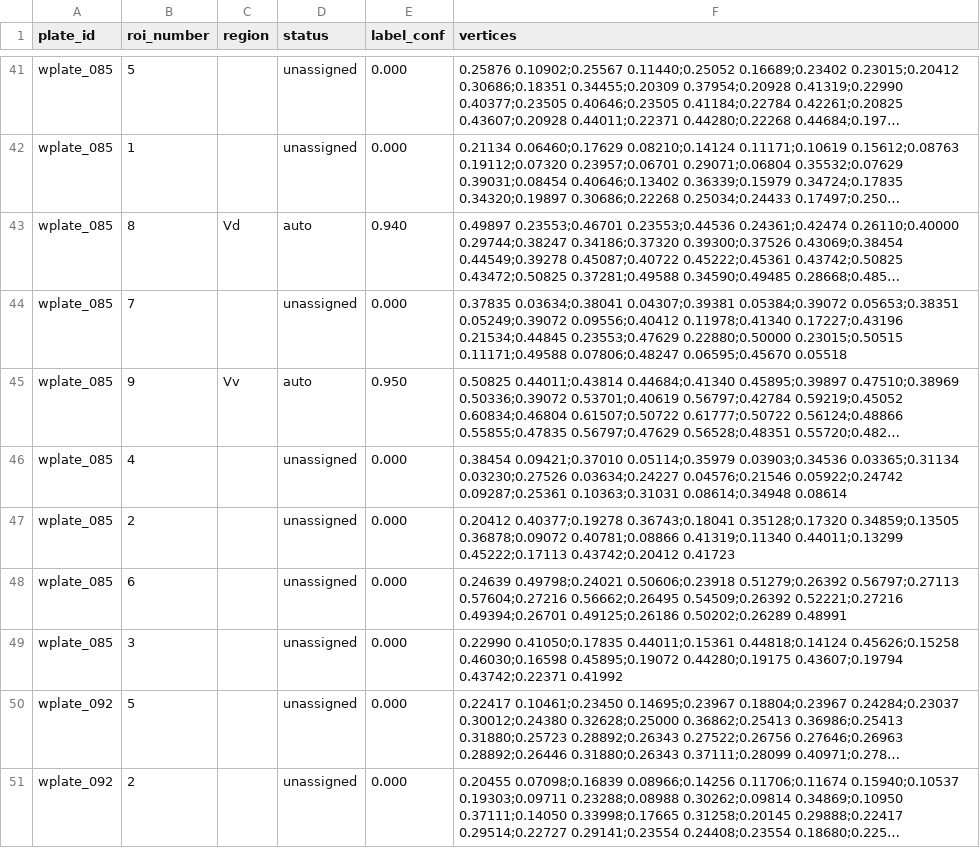
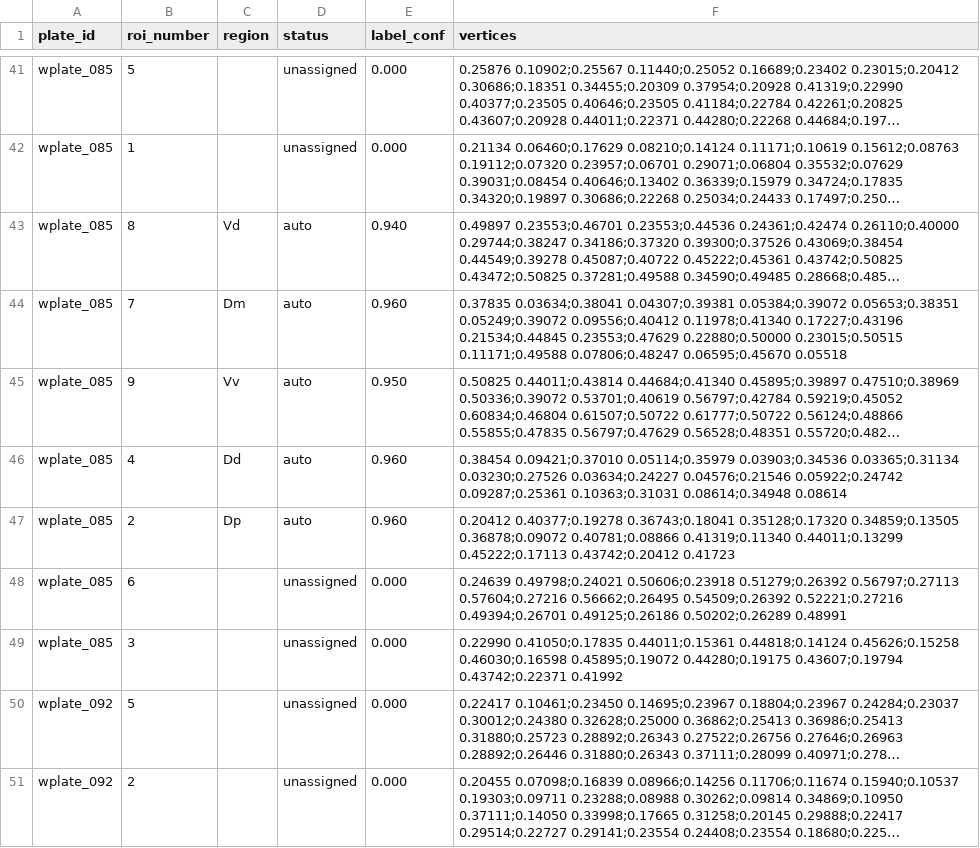
Before and after one commit to mbel-tech/the-great-IHC-leap-forward, a CSV file: atlas/plates_wullimann/polygons.csv, drawn as a sheet; only a part is shown, gaps mark what is left out; long unchanged cells end in …; the diff covers the shown part only; the diff names each change by its address in the sheet, - before the commit and + after, or states it on an @@ line.

```diff
--- a/atlas/plates_wullimann/polygons.csv
+++ b/atlas/plates_wullimann/polygons.csv
-C44 (region): (empty)
+C44 (region): Dm
-D44 (status): unassigned
+D44 (status): auto
-E44 (label_conf): 0.000
+E44 (label_conf): 0.960
-C46 (region): (empty)
+C46 (region): Dd
-D46:D47 (status): unassigned
+D46:D47 (status): auto
-E46:E47 (label_conf): 0.000
+E46:E47 (label_conf): 0.960
-C47 (region): (empty)
+C47 (region): Dp
```
Also changed, not shown: 51 edited cells elsewhere in this file, atlas/plates_wullimann/plates.csv, atlas/wullimann1996/legends.csv, 1 other file.
